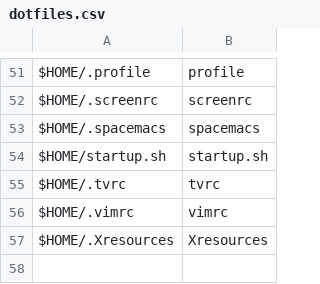
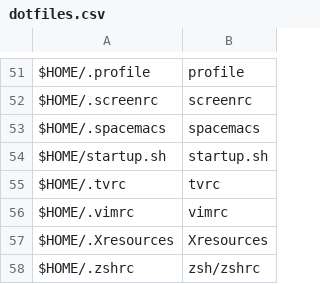
Before and after one commit to sam33r/dotfiles, a CSV file: dotfiles.csv, drawn as a sheet; only a part is shown, gaps mark what is left out; the diff names each change by its address in the sheet, - before the commit and + after, or states it on an @@ line.

```diff
--- a/dotfiles.csv
+++ b/dotfiles.csv
+row 58: $HOME/.zshrc | zsh/zshrc
```
Also changed, not shown: 4 other files.
